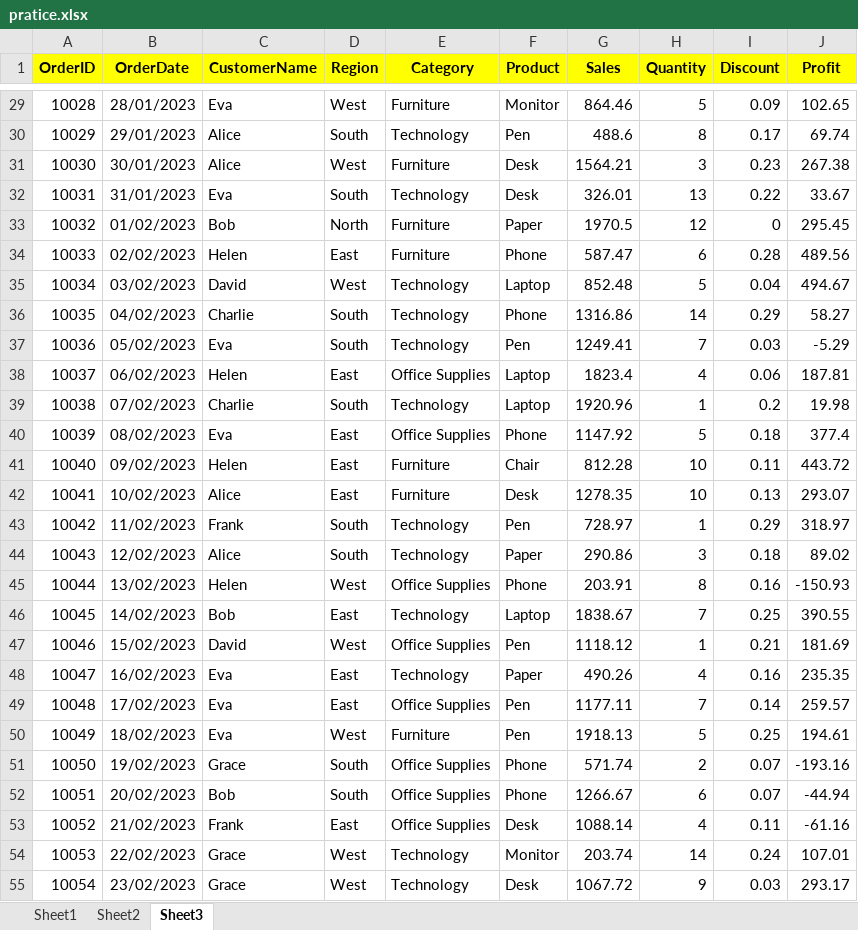
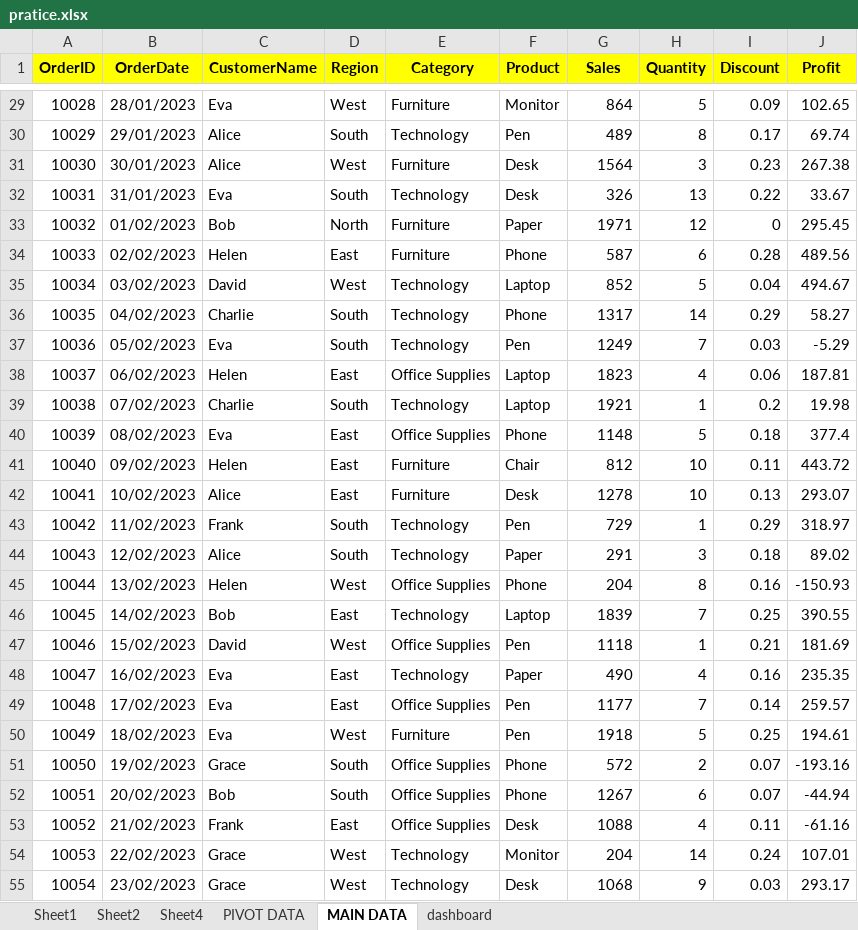
Before and after one commit to 27239/Dashboard, an Excel workbook: pratice.xlsx, sheet MAIN DATA, drawn as a sheet; only a part is shown, gaps mark what is left out; values as stored, in another font and other column widths than the file's, no borders; the diff covers the shown part only; the diff names each change by its address in the sheet, - before the commit and + after, or states it on an @@ line.

```diff
--- a/pratice.xlsx (sheet MAIN DATA)
+++ b/pratice.xlsx (sheet MAIN DATA)
-sheet tab: Sheet3
+sheet tab: MAIN DATA
+sheet tab: Sheet4
+sheet tab: PIVOT DATA
+sheet tab: dashboard
-G29 (Sales): 864.46
+G29 (Sales): 864
-G30 (Sales): 488.6
+G30 (Sales): 489
-G31 (Sales): 1564.21
+G31 (Sales): 1564
-G32 (Sales): 326.01
+G32 (Sales): 326
-G33 (Sales): 1970.5
+G33 (Sales): 1971
-G34 (Sales): 587.47
+G34 (Sales): 587
-G35 (Sales): 852.48
+G35 (Sales): 852
-G36 (Sales): 1316.86
+G36 (Sales): 1317
-G37 (Sales): 1249.41
+G37 (Sales): 1249
-G38 (Sales): 1823.4
+G38 (Sales): 1823
-G39 (Sales): 1920.96
+G39 (Sales): 1921
-G40 (Sales): 1147.92
+G40 (Sales): 1148
-G41 (Sales): 812.28
+G41 (Sales): 812
-G42 (Sales): 1278.35
+G42 (Sales): 1278
-G43 (Sales): 728.97
+G43 (Sales): 729
-G44 (Sales): 290.86
+G44 (Sales): 291
-G45 (Sales): 203.91
+G45 (Sales): 204
-G46 (Sales): 1838.67
+G46 (Sales): 1839
-G47 (Sales): 1118.12
+G47 (Sales): 1118
-G48 (Sales): 490.26
+G48 (Sales): 490
-G49 (Sales): 1177.11
+G49 (Sales): 1177
-G50 (Sales): 1918.13
+G50 (Sales): 1918
-G51 (Sales): 571.74
+G51 (Sales): 572
-G52 (Sales): 1266.67
+G52 (Sales): 1267
-G53 (Sales): 1088.14
+G53 (Sales): 1088
-G54 (Sales): 203.74
+G54 (Sales): 204
-G55 (Sales): 1067.72
+G55 (Sales): 1068
```
Also changed, not shown: 171 edited cells elsewhere in this sheet, charts or pictures, 1 other file.
